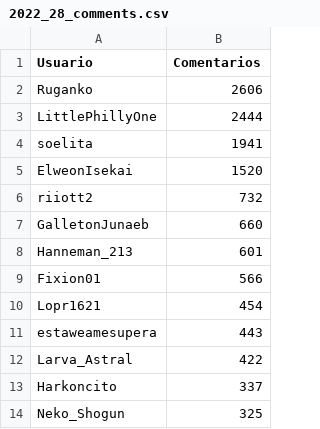
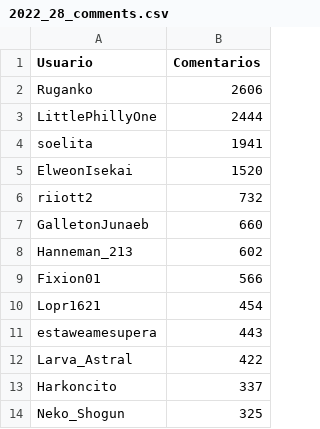
Before and after one commit to JPZV/rChileRandom-Bot, a CSV file: weekly/2022_28_comments.csv, drawn as a sheet; only a part is shown.

```diff
--- a/weekly/2022_28_comments.csv
+++ b/weekly/2022_28_comments.csv
@@ -7,3 +7,3 @@ riiott2,732
 GalletonJunaeb,660
-Hanneman_213,601
+Hanneman_213,602
 Fixion01,566
```
Also changed, not shown: Users_comments.csv, weekly/current_comments.csv, 2 other files.
